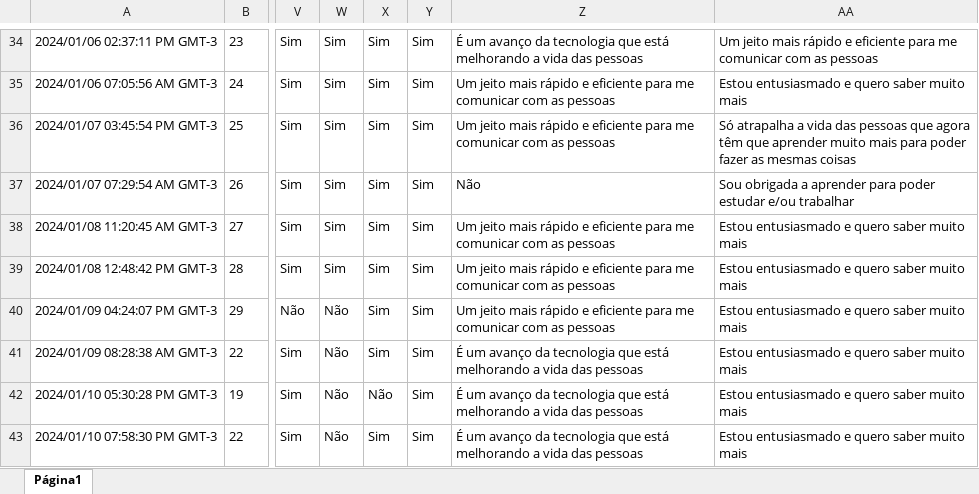
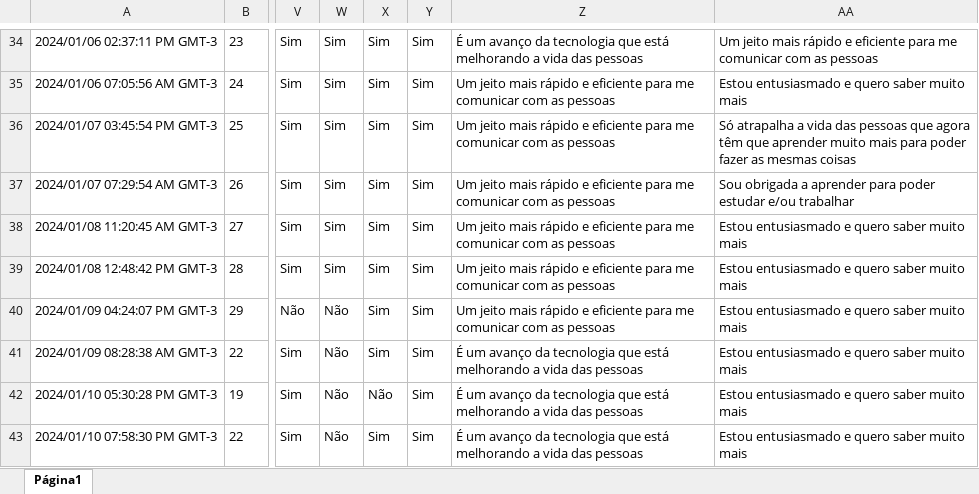
Before and after one commit to fmotaf/EXA709, an Excel workbook: Respostas.xlsx, sheet Página1, drawn as a sheet; only a part is shown, gaps mark what is left out; values as stored, in another font and other column widths than the file's, no borders; the diff names each change by its address in the sheet, - before the commit and + after, or states it on an @@ line.

Commit message:
fix typo

```diff
--- a/Respostas.xlsx (sheet Página1)
+++ b/Respostas.xlsx (sheet Página1)
-Z37: Não
+Z37: Um jeito mais rápido e eficiente para me comunicar com as pessoas
```
